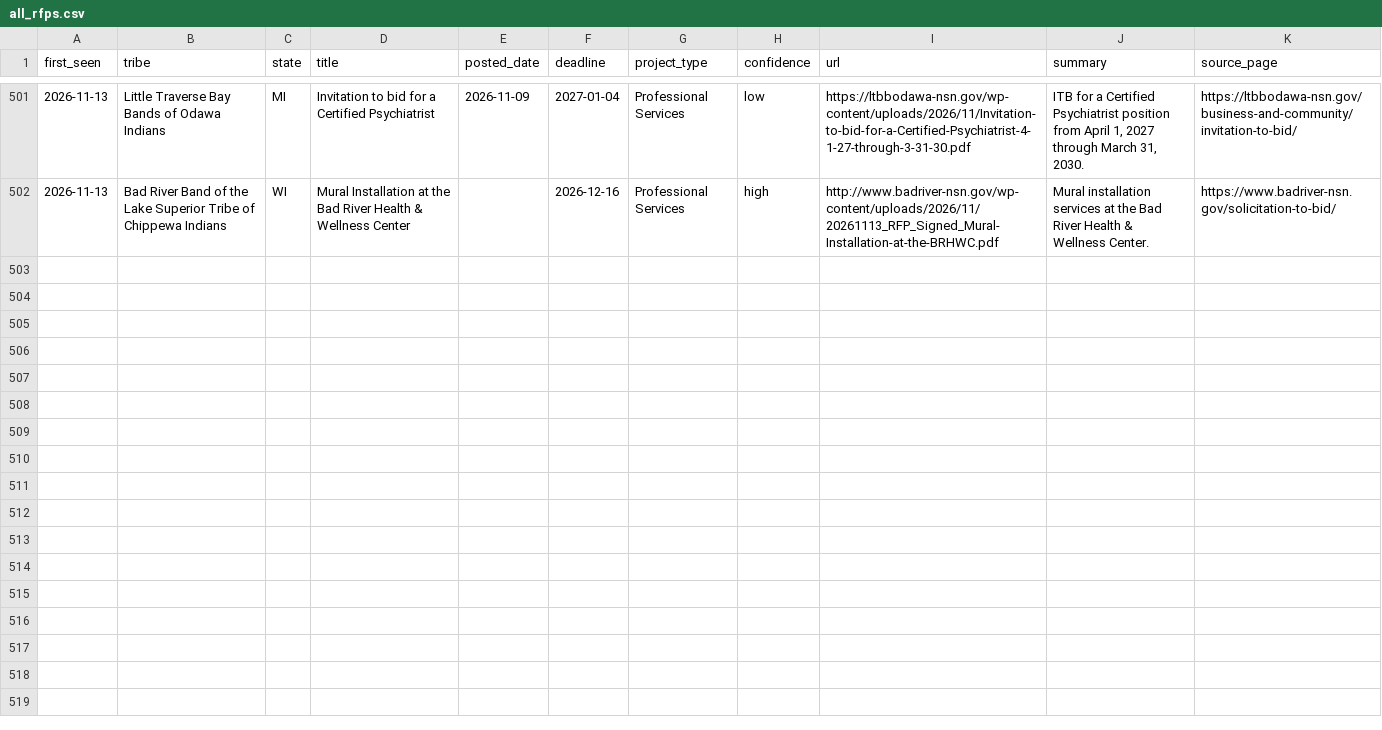
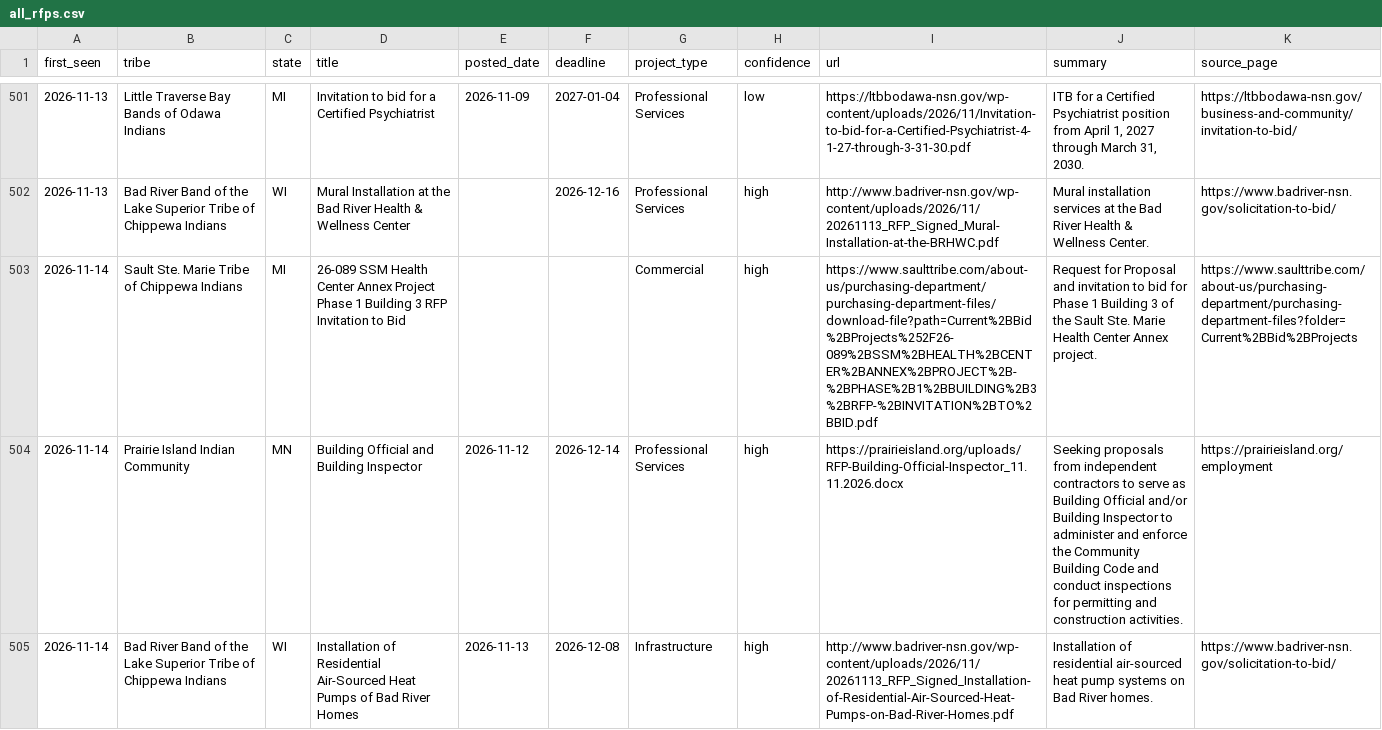
Before and after one commit to revelinvestments/tribal-rfp-scraper, a CSV file: data/all_rfps.csv, drawn as a sheet; only a part is shown, gaps mark what is left out; the diff names each change by its address in the sheet, - before the commit and + after, or states it on an @@ line.

```diff
--- a/data/all_rfps.csv
+++ b/data/all_rfps.csv
+row 503: 2026-11-14 | Sault Ste. Marie Tribe of Chippewa Indians | MI | 26-089 SSM Health Center Annex Project Phase 1 Building 3 RFP Invitation to Bid |  |  | Commercial | high | https://www.saulttribe.com/about-us/purchasing-department/purchasing-department-files/download-file?path=Current%2BBid%2BProjects%252F26-089%2BSSM%2BHEALTH%2BCENTER%2BANNEX%2BPROJECT%2B-%2BPHASE%2B1%2BBUILDING%2B3%2BRFP-%2BINVITATION%2BTO%2BBID.pdf | Request for Proposal and invitation to bid for Phase 1 Building 3 of the Sault Ste. Marie Health Center Annex project. | https://www.saulttribe.com/about-us/purchasing-department/purchasing-department-files?folder=Current%2BBid%2BProjects
+row 504: 2026-11-14 | Prairie Island Indian Community | MN | Building Official and Building Inspector | 2026-11-12 | 2026-12-14 | Professional Services | high | https://prairieisland.org/uploads/RFP-Building-Official-Inspector_11.11.2026.docx | Seeking proposals from independent contractors to serve as Building Official and/or Building Inspector to administer and enforce the Community Building Code and conduct inspections for permitting and construction activities. | https://prairieisland.org/employment
+row 505: 2026-11-14 | Bad River Band of the Lake Superior Tribe of Chippewa Indians | WI | Installation of Residential Air-Sourced Heat Pumps of Bad River Homes | 2026-11-13 | 2026-12-08 | Infrastructure | high | http://www.badriver-nsn.gov/wp-content/uploads/2026/11/20261113_RFP_Signed_Installation-of-Residential-Air-Sourced-Heat-Pumps-on-Bad-River-Homes.pdf | Installation of residential air-sourced heat pump systems on Bad River homes. | https://www.badriver-nsn.gov/solicitation-to-bid/
```
Also changed, not shown: data/new_rfps.csv, 2 other files.
